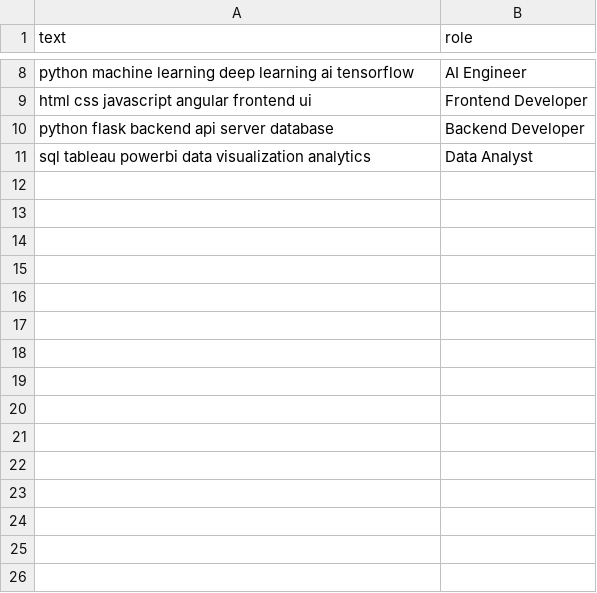
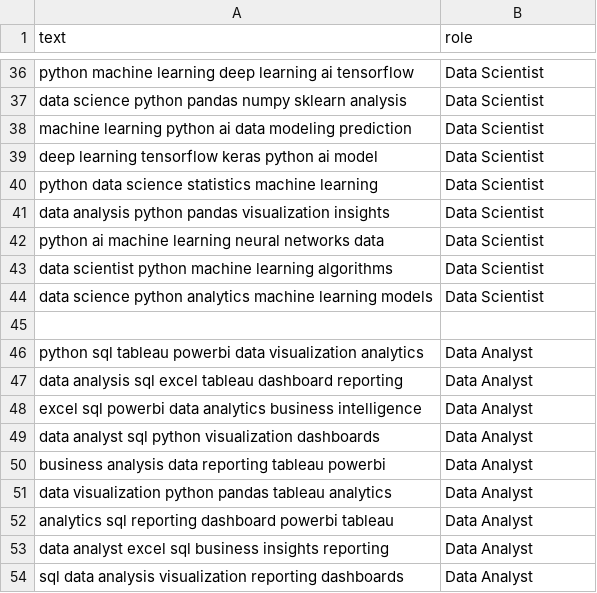
Before and after one commit to sdeepaknetha/ai-resume-analyzer, a CSV file: dataset.csv, drawn as a sheet; only a part is shown, gaps mark what is left out; removed rows and columns are numbered as before the commit, all else as after; the diff covers the shown part only; the diff names each change by its address in the sheet, - before the commit and + after, or states it on an @@ line.

```diff
--- a/dataset.csv
+++ b/dataset.csv
-B36 (role): AI Engineer
+B36 (role): Data Scientist
-row 9: html css javascript angular frontend ui | Frontend Developer
+row 37: data science python pandas numpy sklearn analysis | Data Scientist
+row 38: machine learning python ai data modeling prediction | Data Scientist
+row 39: deep learning tensorflow keras python ai model | Data Scientist
+row 40: python data science statistics machine learning | Data Scientist
+row 41: data analysis python pandas visualization insights | Data Scientist
+row 42: python ai machine learning neural networks data | Data Scientist
+row 43: data scientist python machine learning algorithms | Data Scientist
+row 44: data science python analytics machine learning models | Data Scientist
-row 45: python flask backend api server database | Backend Developer
+row 45: (empty)
-A46 (text): sql tableau…
+A46 (text): python sql tableau…
+row 47: data analysis sql excel tableau dashboard reporting | Data Analyst
+row 48: excel sql powerbi data analytics business intelligence | Data Analyst
+row 49: data analyst sql python visualization dashboards | Data Analyst
+row 50: business analysis data reporting tableau powerbi | Data Analyst
+row 51: data visualization python pandas tableau analytics | Data Analyst
+row 52: analytics sql reporting dashboard powerbi tableau | Data Analyst
+row 53: data analyst excel sql business insights reporting | Data Analyst
+row 54: sql data analysis visualization reporting dashboards | Data Analyst
```
Also changed, not shown: 41 added rows, 1 removed row and 1 moved row elsewhere in this file.
